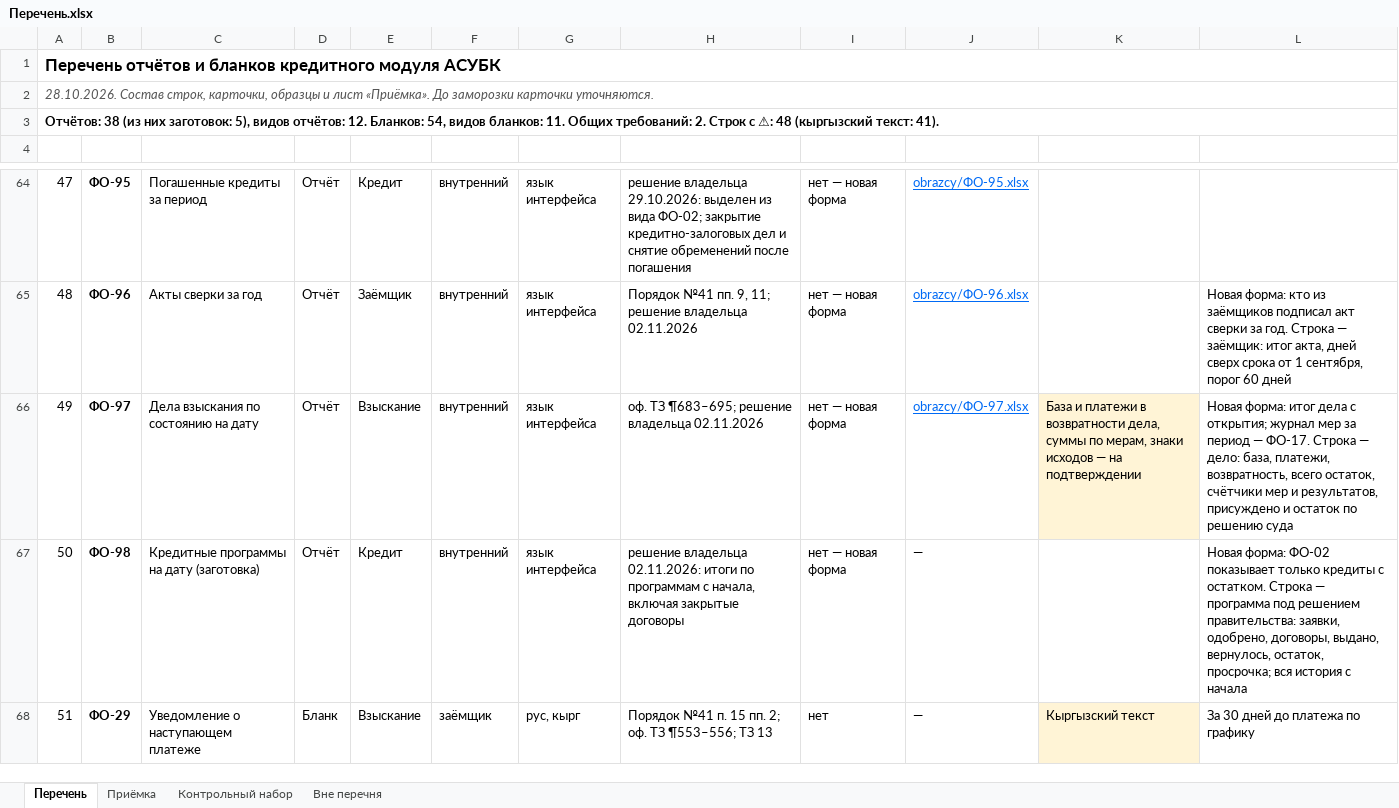
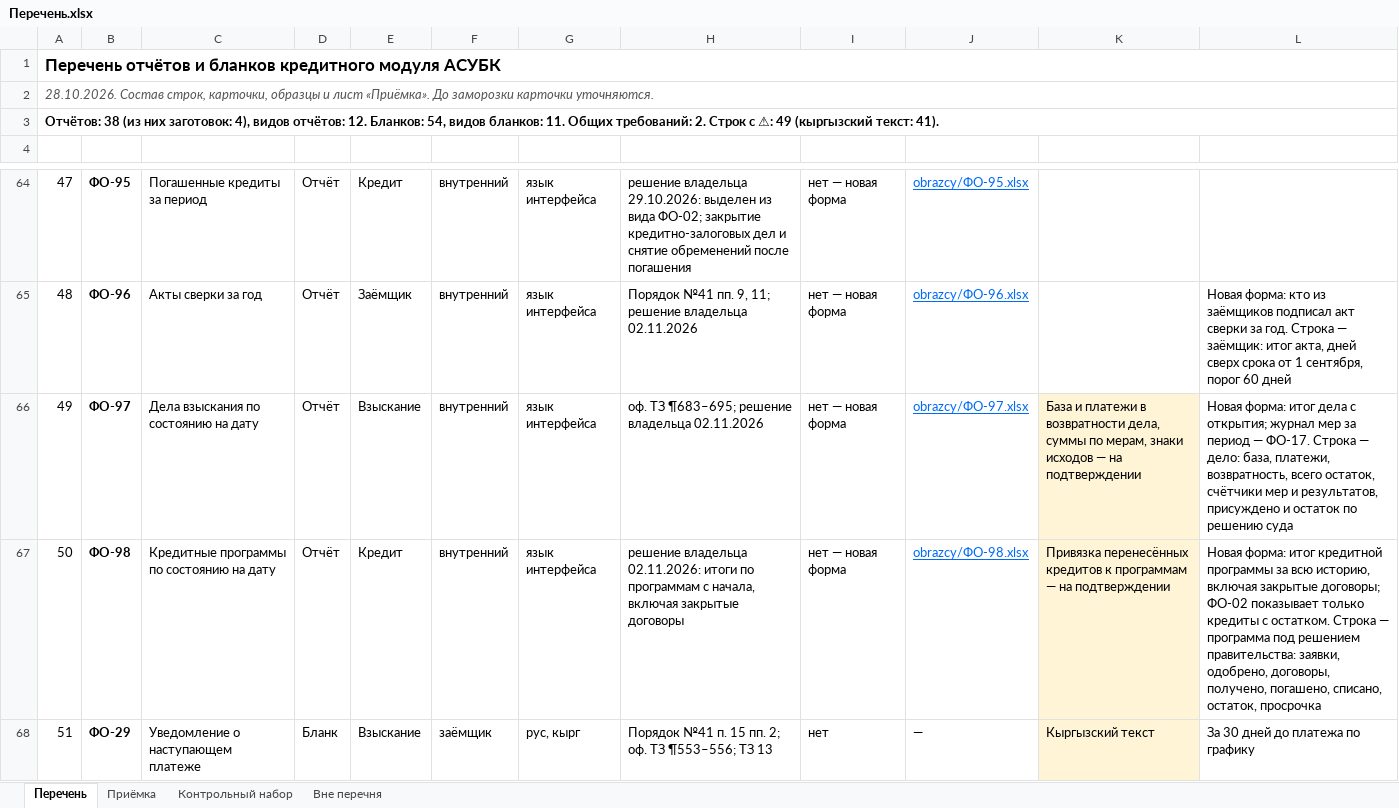
Before and after one commit to omurgazievnursultan8-hue/asubk-test, an Excel workbook: docs/perechen-otchetov/Перечень.xlsx, sheet Перечень, drawn as a sheet; only a part is shown, gaps mark what is left out; values as stored, in another font and other column widths than the file's, no borders; the diff names each change by its address in the sheet, - before the commit and + after, or states it on an @@ line.

```diff
--- a/docs/perechen-otchetov/Перечень.xlsx (sheet Перечень)
+++ b/docs/perechen-otchetov/Перечень.xlsx (sheet Перечень)
-A3: …них заготовок: 5), видов отчётов: 12. Бланков: 54, видов бланков: 11. Общих требований: 2. Строк с ⚠: 48 (кыргызский текст:…
+A3: …них заготовок: 4), видов отчётов: 12. Бланков: 54, видов бланков: 11. Общих требований: 2. Строк с ⚠: 49 (кыргызский текст:…
-C67: Кредитные программы на дату (заготовка)
+C67: Кредитные программы по состоянию на дату
-J67: —
+J67: obrazcy/ФО-98.xlsx
@@ J67 underline: off → on, text colour: black → #006AF5 @@
-K67: (empty)
+K67: Привязка перенесённых кредитов к программам — на подтверждении
-K67 fill: none
+K67 fill: #FFF4D6
-L67: Новая форма: ФО-02 показывает только кредиты с остатком. Строка — программа под решением правительства: заявки, одобрено, договоры, выдано, вернулось, остаток, просрочка; вся история с начала
+L67: Новая форма: итог кредитной программы за всю историю, включая закрытые договоры; ФО-02 показывает только кредиты с остатком. Строка — программа под решением правительства: заявки, одобрено, договоры, получено, погашено, списано, остаток, просрочка
```
Also changed, not shown: sheet Контрольный набор, sheet Приёмка, docs/perechen-otchetov/Перечень-отчётов.xlsx, docs/perechen-plitok/Перечень плиток.xlsx, 10 other files.
